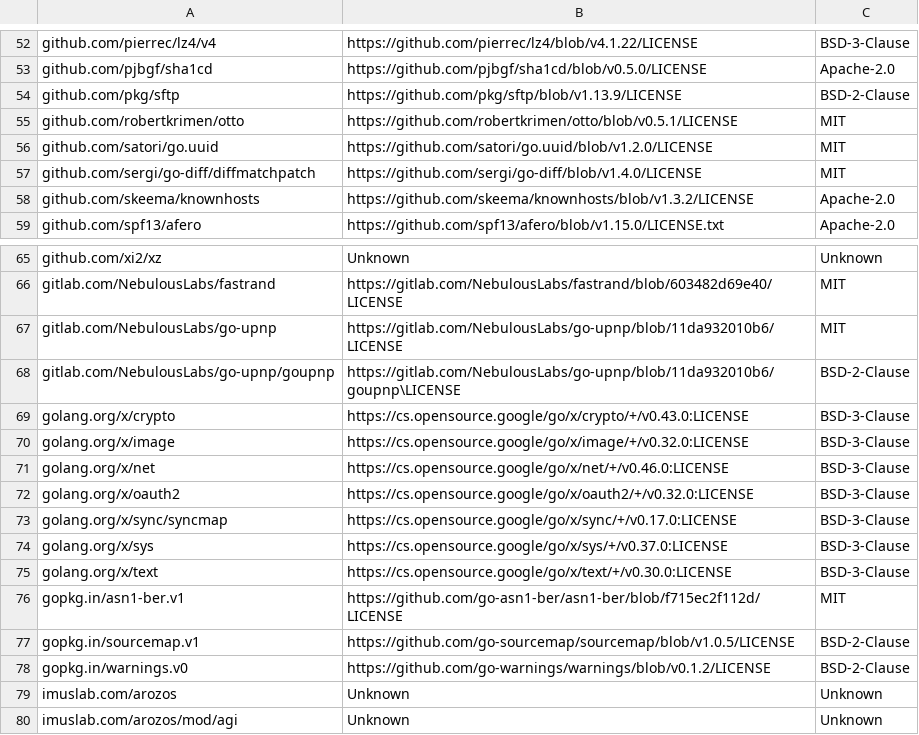
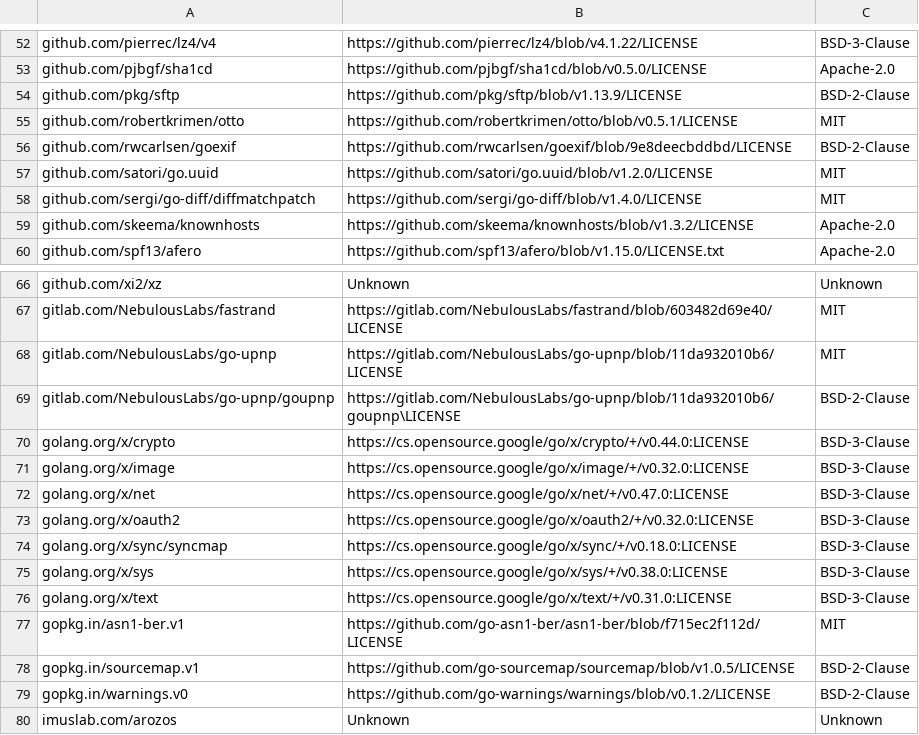
Before and after one commit to tobychui/arozos, a CSV file: src/web/SystemAO/info/gomod-license.csv, drawn as a sheet; only a part is shown, gaps mark what is left out; the shorter side is filled out with more unchanged rows.

```diff
--- a/src/web/SystemAO/info/gomod-license.csv
+++ b/src/web/SystemAO/info/gomod-license.csv
@@ -55,2 +55,3 @@ github.com/pkg/sftp,https://github.com/pkg/sftp/blob/v1.13.9/LICENSE,BSD-2-Claus
 github.com/robertkrimen/otto,https://github.com/robertkrimen/otto/blob/v0.5.1/LICENSE,MIT
+github.com/rwcarlsen/goexif,https://github.com/rwcarlsen/goexif/blob/9e8deecbddbd/LICENSE,BSD-2-Clause
 github.com/satori/go.uuid,https://github.com/satori/go.uuid/blob/v1.2.0/LICENSE,MIT
@@ -68,9 +69,9 @@ gitlab.com/NebulousLabs/go-upnp,https://gitlab.com/NebulousLabs/go-upnp/blob/11d
 gitlab.com/NebulousLabs/go-upnp/goupnp,https://gitlab.com/NebulousLabs/go-upnp/blob/11da932010b6/goupnp\LICENSE,BSD-2-Clause
-golang.org/x/crypto,https://cs.opensource.google/go/x/crypto/+/v0.43.0:LICENSE,BSD-3-Clause
+golang.org/x/crypto,https://cs.opensource.google/go/x/crypto/+/v0.44.0:LICENSE,BSD-3-Clause
 golang.org/x/image,https://cs.opensource.google/go/x/image/+/v0.32.0:LICENSE,BSD-3-Clause
-golang.org/x/net,https://cs.opensource.google/go/x/net/+/v0.46.0:LICENSE,BSD-3-Clause
+golang.org/x/net,https://cs.opensource.google/go/x/net/+/v0.47.0:LICENSE,BSD-3-Clause
 golang.org/x/oauth2,https://cs.opensource.google/go/x/oauth2/+/v0.32.0:LICENSE,BSD-3-Clause
-golang.org/x/sync/syncmap,https://cs.opensource.google/go/x/sync/+/v0.17.0:LICENSE,BSD-3-Clause
-golang.org/x/sys,https://cs.opensource.google/go/x/sys/+/v0.37.0:LICENSE,BSD-3-Clause
-golang.org/x/text,https://cs.opensource.google/go/x/text/+/v0.30.0:LICENSE,BSD-3-Clause
+golang.org/x/sync/syncmap,https://cs.opensource.google/go/x/sync/+/v0.18.0:LICENSE,BSD-3-Clause
+golang.org/x/sys,https://cs.opensource.google/go/x/sys/+/v0.38.0:LICENSE,BSD-3-Clause
+golang.org/x/text,https://cs.opensource.google/go/x/text/+/v0.31.0:LICENSE,BSD-3-Clause
 gopkg.in/asn1-ber.v1,https://github.com/go-asn1-ber/asn1-ber/blob/f715ec2f112d/LICENSE,MIT
```
Also changed, not shown: 24 other files.
